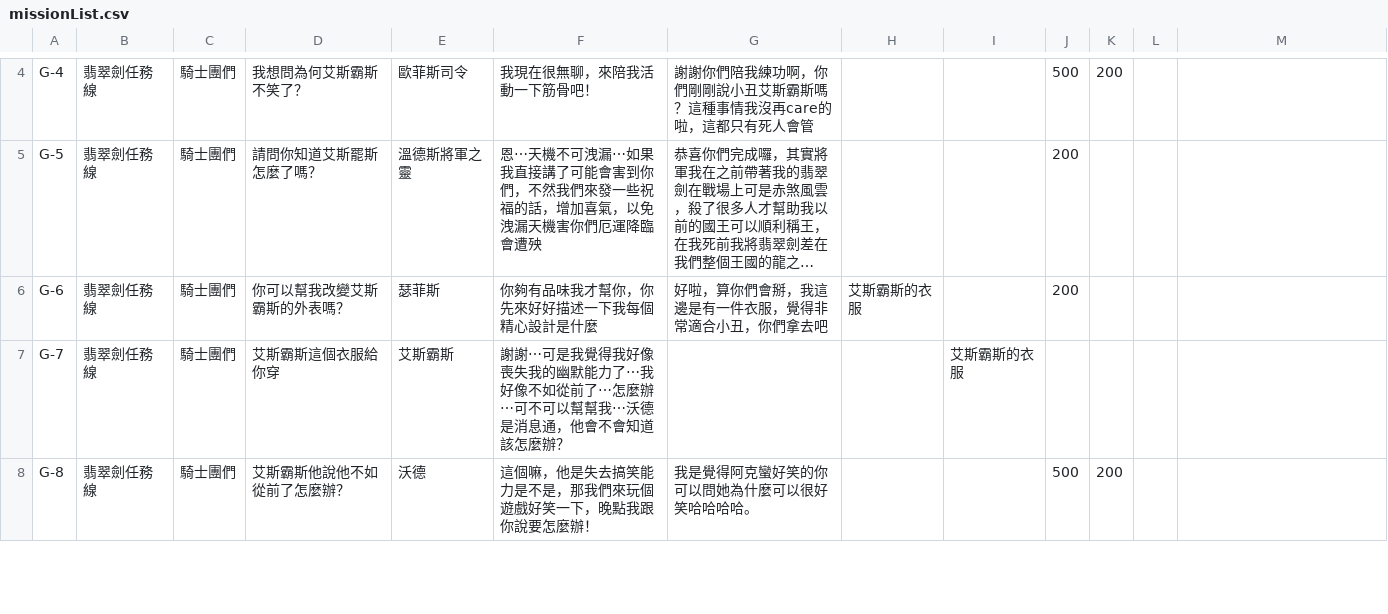
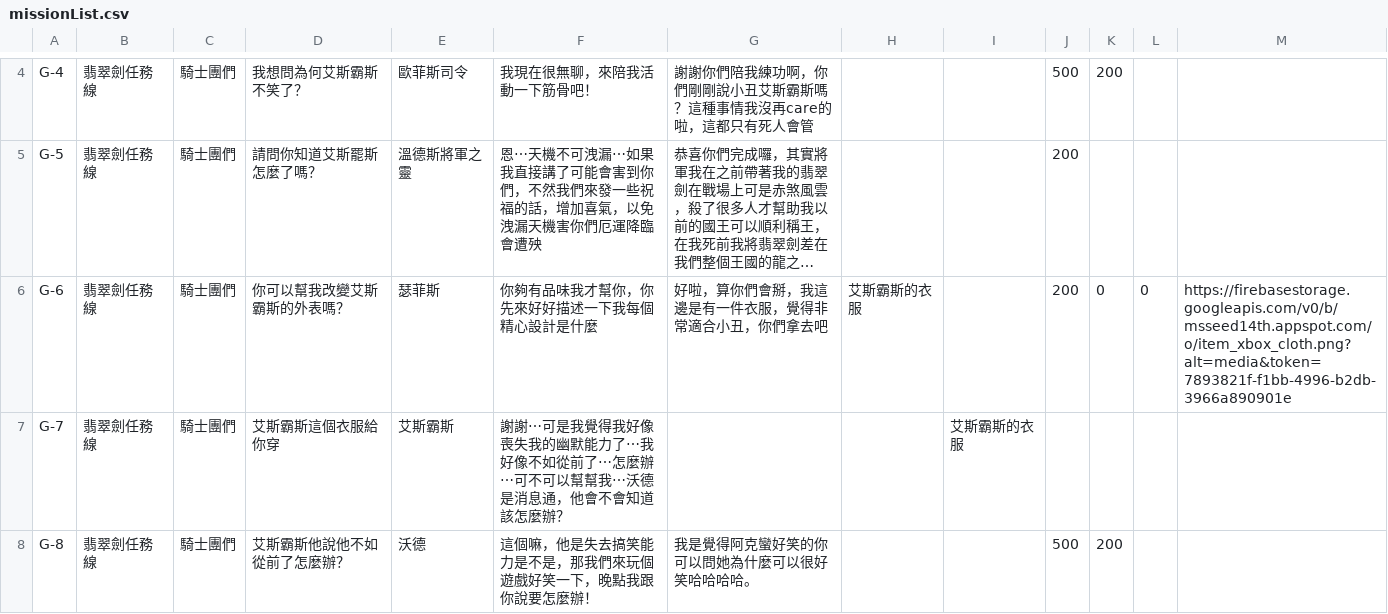
Before and after one commit to PSheon/MS14Camp, a CSV file: static/csv/missionList.csv, drawn as a sheet; only a part is shown, gaps mark what is left out; long unchanged cells end in …; the diff names each change by its address in the sheet, - before the commit and + after, or states it on an @@ line.

```diff
--- a/static/csv/missionList.csv
+++ b/static/csv/missionList.csv
-K6: (empty)
+K6: 0
-L6: (empty)
+L6: 0
-M6: (empty)
+M6: https://firebasestorage.googleapis.com/v0/b/msseed14th.appspot.com/o/item_xbox_cloth.png?alt=media&token=7893821f-f1bb-4996-b2db-3966a890901e
```
Also changed, not shown: 3 other files.
